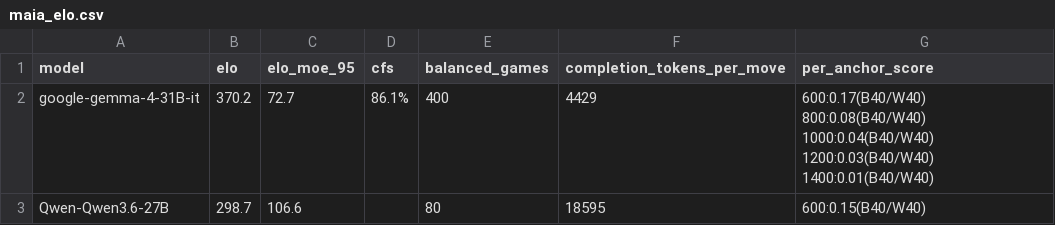
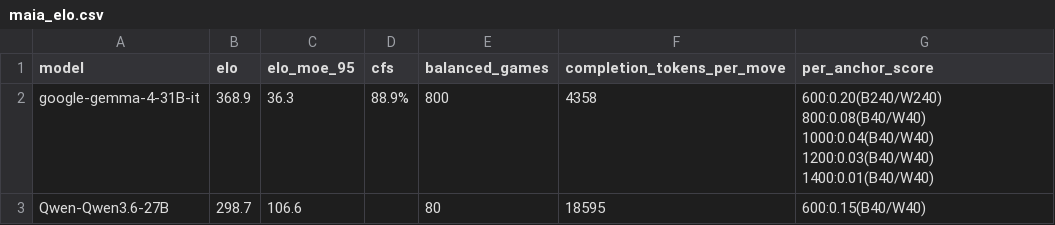
Before and after one commit to Viren6/llm_chess, a CSV file: data/maia_elo.csv, drawn as a sheet.

```diff
--- a/data/maia_elo.csv
+++ b/data/maia_elo.csv
@@ -1,3 +1,3 @@
 model,elo,elo_moe_95,cfs,balanced_games,completion_tokens_per_move,per_anchor_score
-google-gemma-4-31B-it,370.2,72.7,86.1%,400,4429,600:0.17(B40/W40)  800:0.08(B40/W40)  1000:0.04(B40/W40)  1200:0.03(B40/W40)  1400:0.01(B40/W40)
+google-gemma-4-31B-it,368.9,36.3,88.9%,800,4358,600:0.20(B240/W240)  800:0.08(B40/W40)  1000:0.04(B40/W40)  1200:0.03(B40/W40)  1400:0.01(B40/W40)
 Qwen-Qwen3.6-27B,298.7,106.6,,80,18595,600:0.15(B40/W40)
```
Also changed, not shown: 2 other files.
